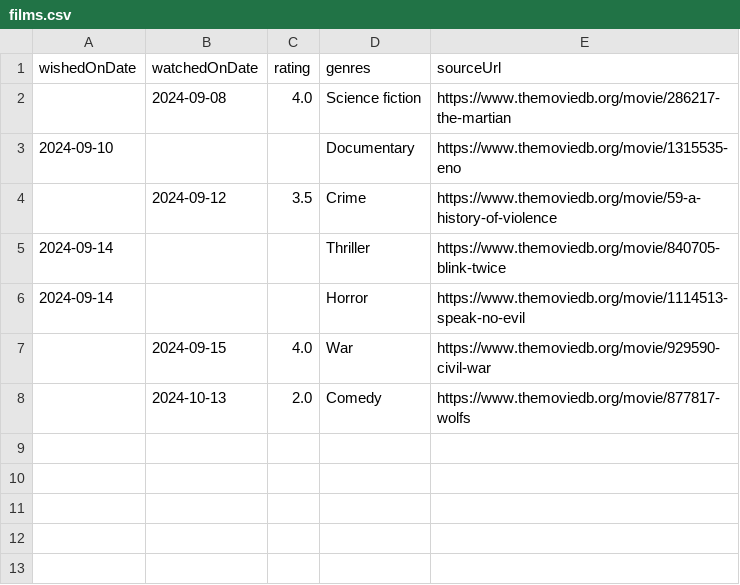
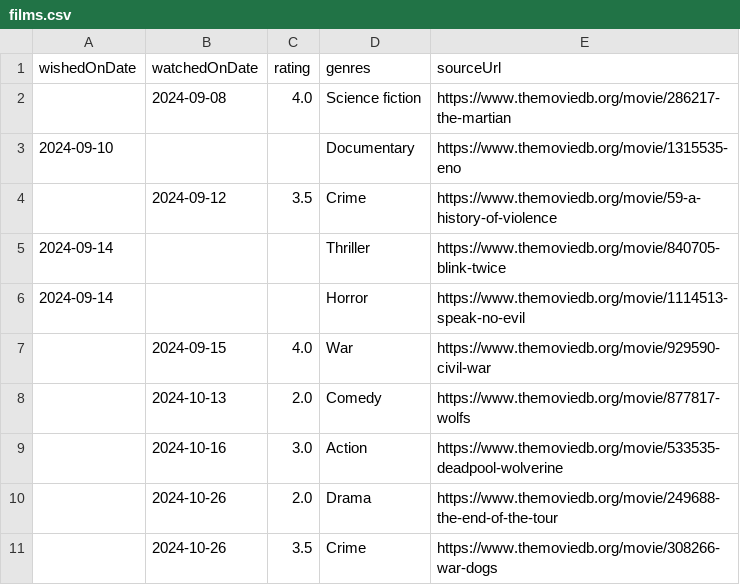
Before and after one commit to ruicsh/ruicsh.github.io, a CSV file: films.csv, drawn as a sheet.

Commit message:
feat(films): add movies from late october

```diff
--- a/films.csv
+++ b/films.csv
@@ -8 +8,4 @@ wishedOnDate ,watchedOnDate ,rating ,genres            ,sourceUrl
              ,"2024-10-13"  ,   2.0 ,"Comedy"          ,"https://www.themoviedb.org/movie/877817-wolfs"
+             ,"2024-10-16"  ,   3.0 ,"Action"          ,"https://www.themoviedb.org/movie/533535-deadpool-wolverine"
+             ,"2024-10-26"  ,   2.0 ,"Drama"           ,"https://www.themoviedb.org/movie/249688-the-end-of-the-tour"
+             ,"2024-10-26"  ,   3.5 ,"Crime"           ,"https://www.themoviedb.org/movie/308266-war-dogs"
```
